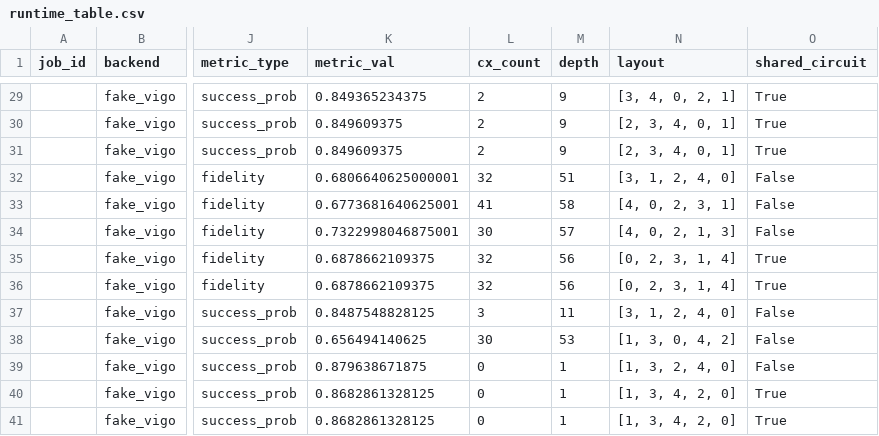
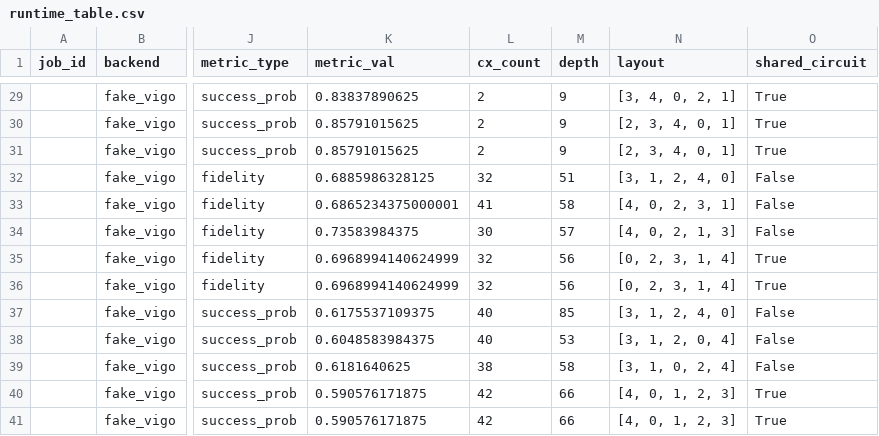
Before and after one commit to silverelloy665/thermal-qubit-mapping, a CSV file: results/hardware/runtime_table.csv, drawn as a sheet; only a part is shown, gaps mark what is left out; the diff covers the shown part only; the diff names each change by its address in the sheet, - before the commit and + after, or states it on an @@ line.

```diff
--- a/results/hardware/runtime_table.csv
+++ b/results/hardware/runtime_table.csv
-K29 (metric_val): 0.849365234375
+K29 (metric_val): 0.83837890625
-K30:K31 (metric_val): 0.849609375
+K30:K31 (metric_val): 0.85791015625
-K32 (metric_val): 0.6806640625000001
+K32 (metric_val): 0.6885986328125
-K33 (metric_val): 0.6773681640625001
+K33 (metric_val): 0.6865234375000001
-K34 (metric_val): 0.7322998046875001
+K34 (metric_val): 0.73583984375
-K35:K36 (metric_val): 0.6878662109375
+K35:K36 (metric_val): 0.6968994140624999
-K37 (metric_val): 0.8487548828125
+K37 (metric_val): 0.6175537109375
-L37 (cx_count): 3
+L37 (cx_count): 40
-M37 (depth): 11
+M37 (depth): 85
-K38 (metric_val): 0.656494140625
+K38 (metric_val): 0.6048583984375
-L38 (cx_count): 30
+L38 (cx_count): 40
-N38 (layout): [1, 3, 0, 4, 2]
+N38 (layout): [3, 1, 2, 0, 4]
-K39 (metric_val): 0.879638671875
+K39 (metric_val): 0.6181640625
-L39 (cx_count): 0
+L39 (cx_count): 38
-M39 (depth): 1
+M39 (depth): 58
-N39 (layout): [1, 3, 2, 4, 0]
+N39 (layout): [3, 1, 0, 2, 4]
-K40:K41 (metric_val): 0.8682861328125
+K40:K41 (metric_val): 0.590576171875
-L40:L41 (cx_count): 0
+L40:L41 (cx_count): 42
-M40:M41 (depth): 1
+M40:M41 (depth): 66
-N40:N41 (layout): [1, 3, 4, 2, 0]
+N40:N41 (layout): [4, 0, 1, 2, 3]
```
Also changed, not shown: 40 edited cells elsewhere in this file, 53 other files.
